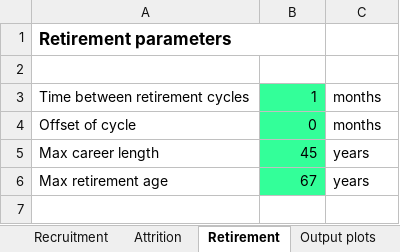
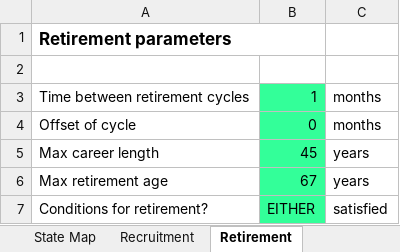
Before and after one commit to jvkerckh/ManpowerPlanning.jl, an Excel workbook: simParFile.xlsx, sheet Retirement, drawn as a sheet; values as stored, in another font and other column widths than the file's, no borders; the diff names each change by its address in the sheet, - before the commit and + after, or states it on an @@ line.

```diff
--- a/simParFile.xlsx (sheet Retirement)
+++ b/simParFile.xlsx (sheet Retirement)
+row 7: Conditions for retirement? | EITHER | satisfied
```
Also changed, not shown: sheet Attrition, sheet States, sheet Misc, sheet State Map, sheet General, sheet Output plots, other sheet tabs, formulas that keep their value, 15 other files.
